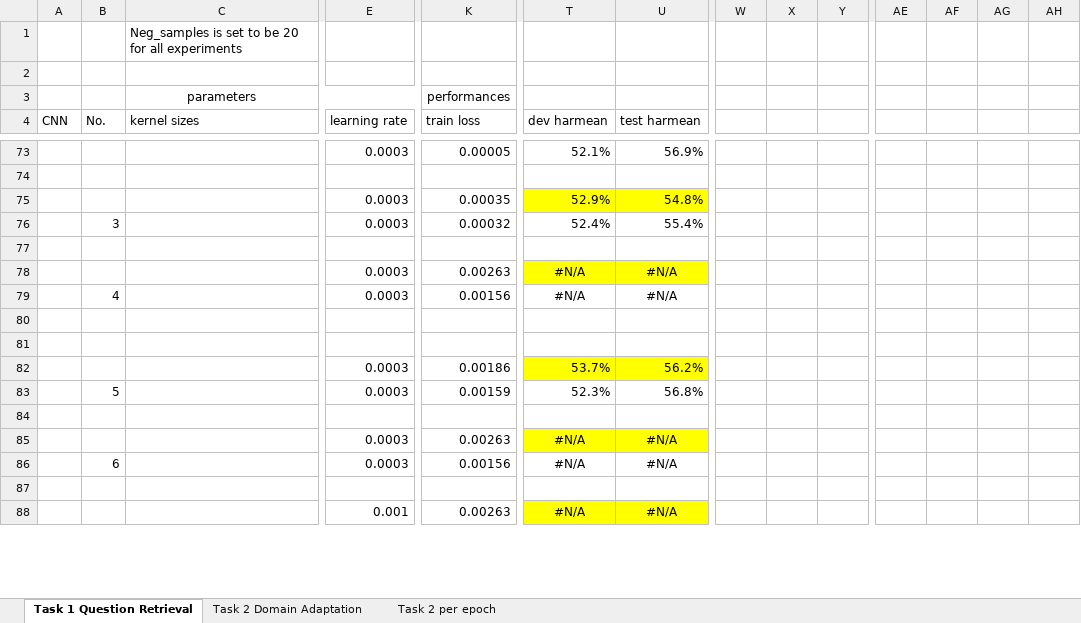
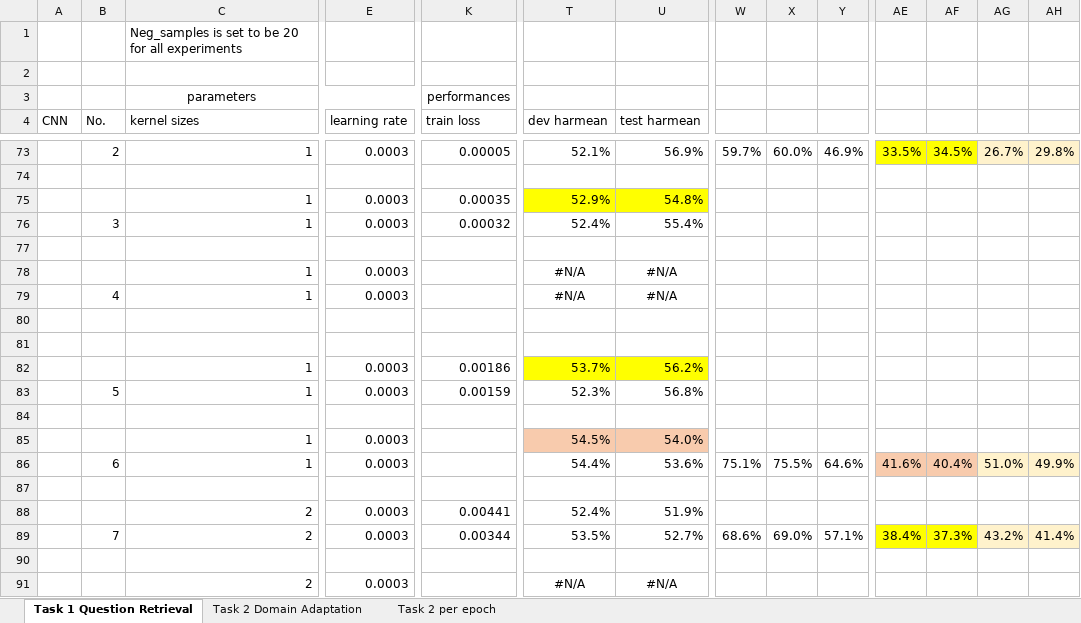
Before and after one commit to nslonge/final_project, an Excel workbook: ModelPerformances.xlsx, sheet Task 1 Question Retrieval, drawn as a sheet; only a part is shown, gaps mark what is left out; values as stored, in another font and other column widths than the file's, no borders; removed rows and columns are numbered as before the commit, all else as after; rows hold the shown columns only; the diff covers the shown part only; the diff names each change by its address in the sheet, - before the commit and + after, or states it on an @@ line.

```diff
--- a/ModelPerformances.xlsx (sheet Task 1 Question Retrieval)
+++ b/ModelPerformances.xlsx (sheet Task 1 Question Retrieval)
-B73 (No.): (empty)
+B73 (No.): 2
-C73 (kernel sizes): (empty)
+C73 (kernel sizes): 1
-W73: (empty)
+W73: 59.7%
-X73: (empty)
+X73: 60.0%
-Y73: (empty)
+Y73: 46.9%
-AE73: (empty)
+AE73: 33.5%
-AE73:AF73 fill: none
+AE73:AF73 fill: #FFFF00
-AF73: (empty)
+AF73: 34.5%
-AG73: (empty)
+AG73: 26.7%
-AG73:AH73 fill: none
+AG73:AH73 fill: #FFF2CC
-AH73: (empty)
+AH73: 29.8%
-C75:C76 (kernel sizes): (empty)
+C75:C76 (kernel sizes): 1
-C78:C79 (kernel sizes): (empty)
+C78:C79 (kernel sizes): 1
-K78 (train loss): 0.00263
+K78 (train loss): (empty)
-T78:U78 fill: #FFFF00
+T78:U78 fill: none
-K79 (train loss): 0.00156
+K79 (train loss): (empty)
-C82:C83 (kernel sizes): (empty)
+C82:C83 (kernel sizes): 1
-row 85:  |  |  | 0.0003 | 0.00263 | #N/A | #N/A
-row 86:  | 6 |  | 0.0003 | 0.00156 | #N/A | #N/A
+row 85:  |  | 1 | 0.0003 |  | 54.5% | 54.0%
+row 86:  | 6 | 1 | 0.0003 |  | 54.4% | 53.6% | 75.1% | 75.5% | 64.6% | 41.6% | 40.4% | 51.0% | 49.9%
+row 88:  |  | 2 | 0.0003 | 0.00441 | 52.4% | 51.9%
+row 89:  | 7 | 2 | 0.0003 | 0.00344 | 53.5% | 52.7% | 68.6% | 69.0% | 57.1% | 38.4% | 37.3% | 43.2% | 41.4%
+row 90: (empty)
-C91 (kernel sizes): (empty)
+C91 (kernel sizes): 2
-E91 (learning rate): 0.001
+E91 (learning rate): 0.0003
-K91 (train loss): 0.00263
+K91 (train loss): (empty)
-T91:U91 fill: #FFFF00
+T91:U91 fill: none
```
Also changed, not shown: 31 edited cells, cell formats and merged cells elsewhere in this sheet, sheet Task 2 Domain Adaptation, formulas that keep their value, charts or pictures.
